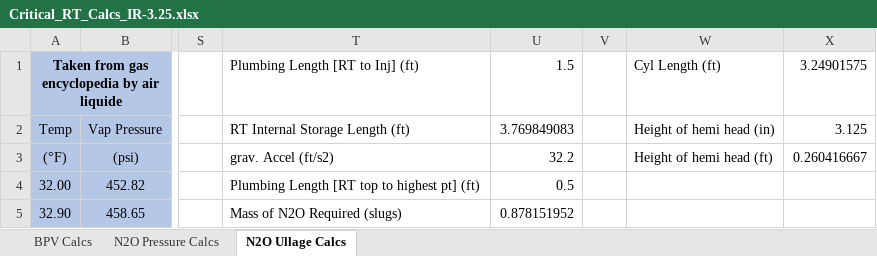
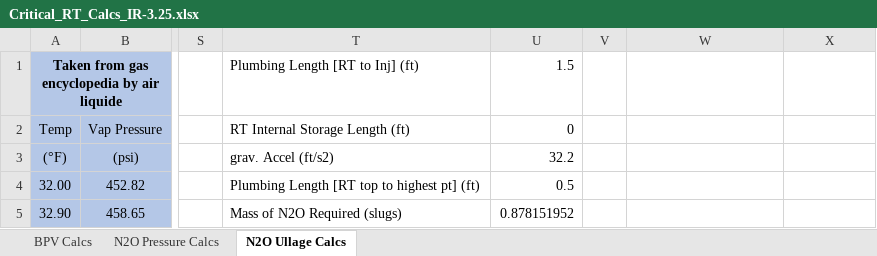
Before and after one commit to AstroJays-Hopkins/Propulsion, an Excel workbook: Critical_RT_Calcs_IR-3.25.xlsx, sheet N2O Ullage Calcs, drawn as a sheet; only a part is shown, gaps mark what is left out; values as stored, in another font and other column widths than the file's, no borders; the diff names each change by its address in the sheet, - before the commit and + after, or states it on an @@ line.

```diff
--- a/Critical_RT_Calcs_IR-3.25.xlsx (sheet N2O Ullage Calcs)
+++ b/Critical_RT_Calcs_IR-3.25.xlsx (sheet N2O Ullage Calcs)
-W1: Cyl Length (ft)
+W1: (empty)
-X1: 3.24901575
+X1: (empty)
-U2: 3.769849083
+U2: 0
-W2: Height of hemi head (in)
+W2: (empty)
-X2: 3.125
+X2: (empty)
-W3: Height of hemi head (ft)
+W3: (empty)
-X3: 0.260416667
+X3: (empty)
```
Also changed, not shown: sheet BPV Calcs, sheet N2O Pressure Calcs, 2 other files.
